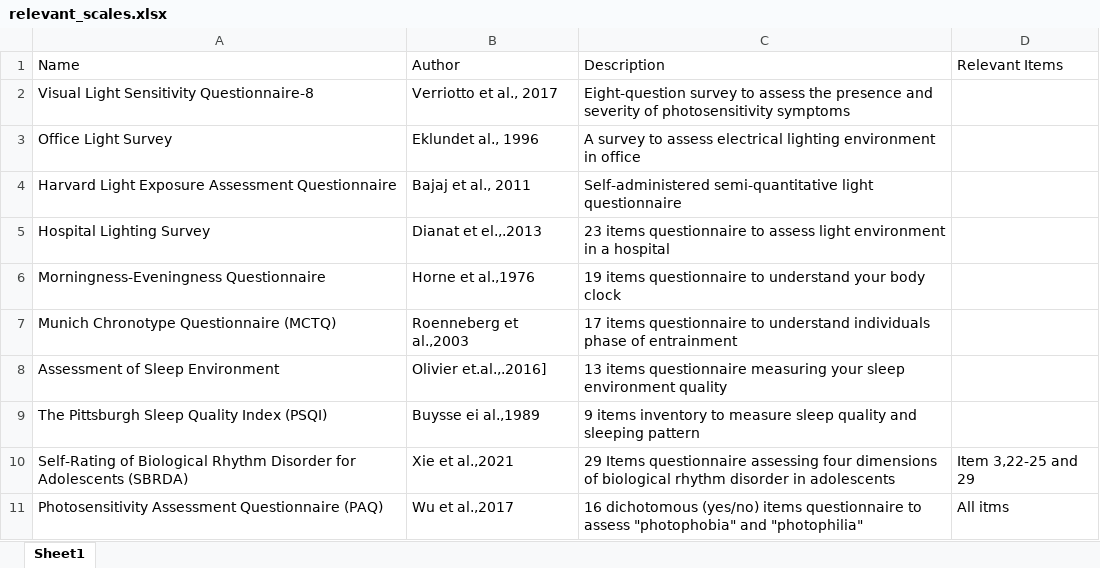
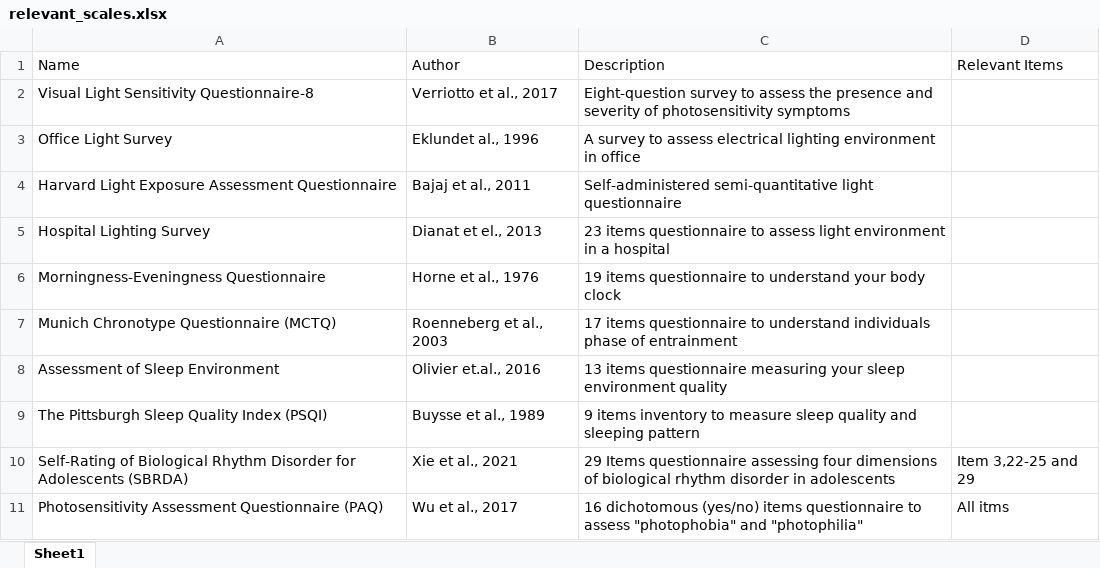
Before and after one commit to leba-instrument/leba-manuscript, an Excel workbook: Table_raw/relevant_scales.xlsx, sheet Sheet1, drawn as a sheet; values as stored, in another font and other column widths than the file's, no borders; the diff names each change by its address in the sheet, - before the commit and + after, or states it on an @@ line.

```diff
--- a/Table_raw/relevant_scales.xlsx (sheet Sheet1)
+++ b/Table_raw/relevant_scales.xlsx (sheet Sheet1)
-B5 (Author): Dianat et el.,.2013
+B5 (Author): Dianat et el., 2013
-B6 (Author): Horne et al.,1976
+B6 (Author): Horne et al., 1976
-B7 (Author): Roenneberg et al.,2003
+B7 (Author): Roenneberg et al., 2003
-B8 (Author): Olivier et.al.,.2016]
+B8 (Author): Olivier et.al., 2016
-B9 (Author): Buysse ei al.,1989
+B9 (Author): Buysse et al., 1989
-B10 (Author): Xie et al.,2021
+B10 (Author): Xie et al., 2021
-B11 (Author): Wu et al.,2017
+B11 (Author): Wu et al., 2017
```
Also changed, not shown: 1 other file.
